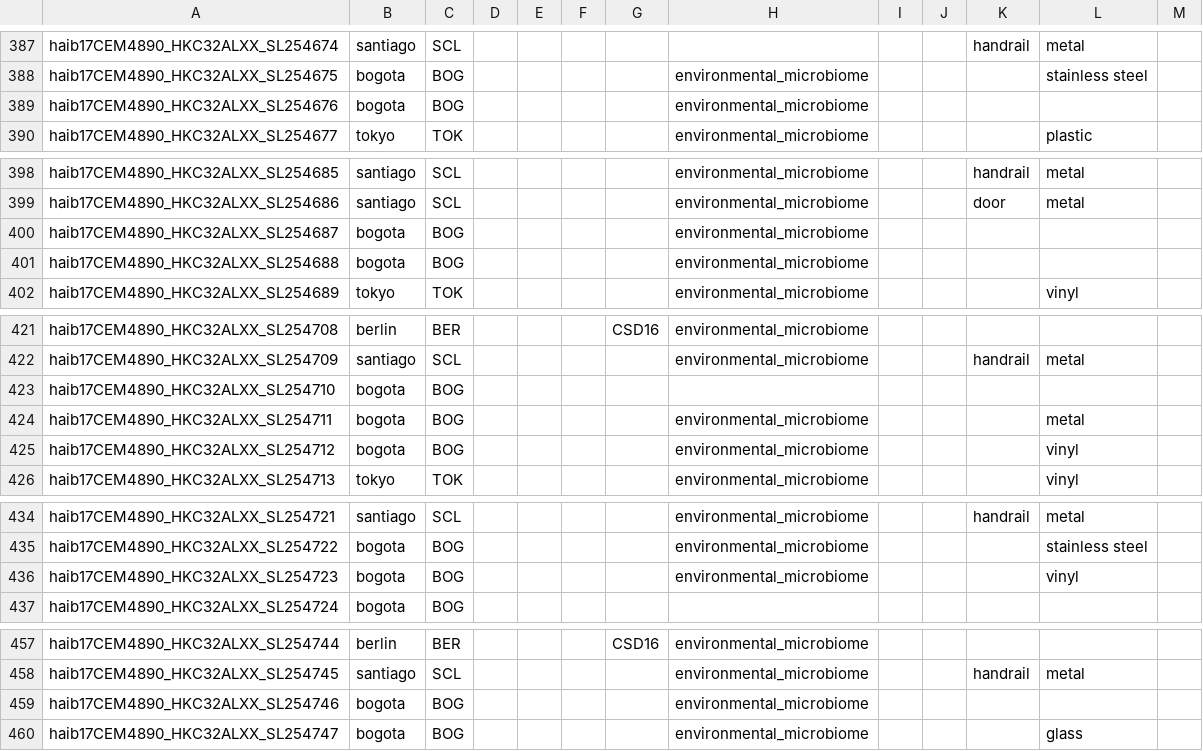
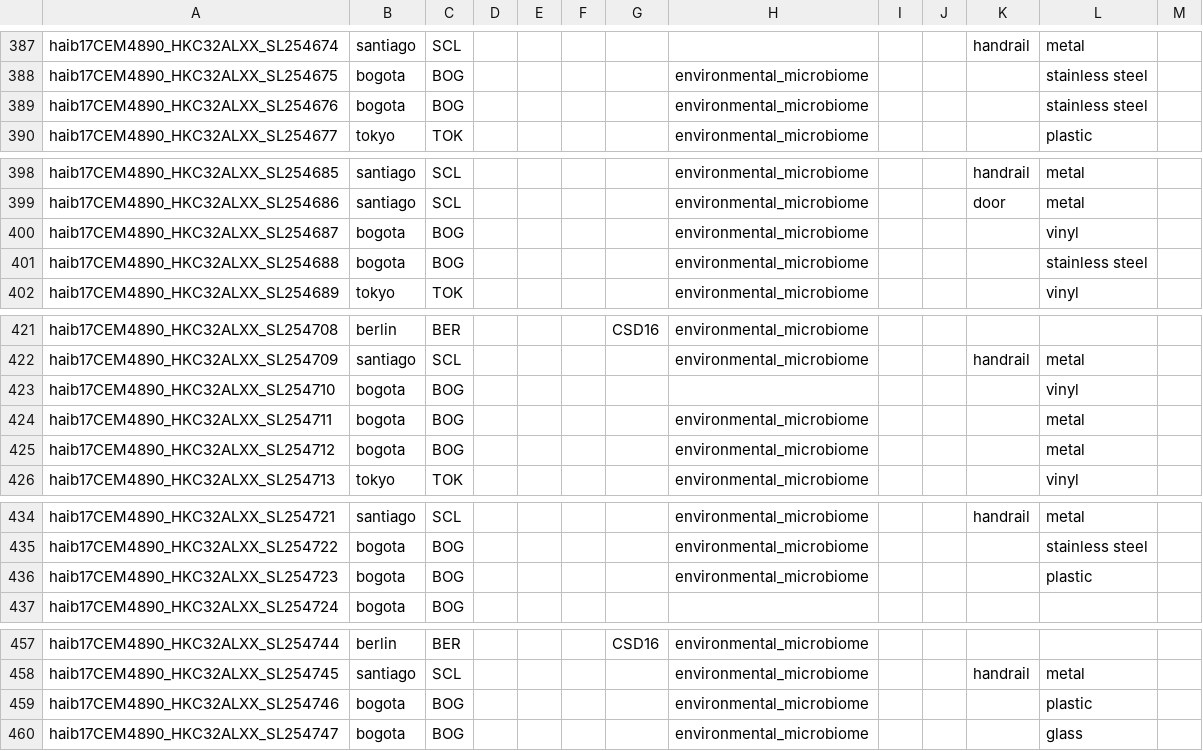
Before and after one commit to MetaSUB/MetaSUB-metadata, a CSV file: upload_metadata.csv, drawn as a sheet; only a part is shown, gaps mark what is left out.

```diff
--- a/upload_metadata.csv
+++ b/upload_metadata.csv
@@ -388,3 +388,3 @@ haib17CEM4890_HKC32ALXX_SL254674,santiago,SCL,,,,,,,,handrail,metal,
 haib17CEM4890_HKC32ALXX_SL254675,bogota,BOG,,,,,environmental_microbiome,,,,stainless steel,
-haib17CEM4890_HKC32ALXX_SL254676,bogota,BOG,,,,,environmental_microbiome,,,,,
+haib17CEM4890_HKC32ALXX_SL254676,bogota,BOG,,,,,environmental_microbiome,,,,stainless steel,
 haib17CEM4890_HKC32ALXX_SL254677,tokyo,TOK,,,,,environmental_microbiome,,,,plastic,
@@ -399,4 +399,4 @@ haib17CEM4890_HKC32ALXX_SL254685,santiago,SCL,,,,,environmental_microbiome,,,han
 haib17CEM4890_HKC32ALXX_SL254686,santiago,SCL,,,,,environmental_microbiome,,,door,metal,
-haib17CEM4890_HKC32ALXX_SL254687,bogota,BOG,,,,,environmental_microbiome,,,,,
-haib17CEM4890_HKC32ALXX_SL254688,bogota,BOG,,,,,environmental_microbiome,,,,,
+haib17CEM4890_HKC32ALXX_SL254687,bogota,BOG,,,,,environmental_microbiome,,,,vinyl,
+haib17CEM4890_HKC32ALXX_SL254688,bogota,BOG,,,,,environmental_microbiome,,,,stainless steel,
 haib17CEM4890_HKC32ALXX_SL254689,tokyo,TOK,,,,,environmental_microbiome,,,,vinyl,
@@ -422,5 +422,5 @@ haib17CEM4890_HKC32ALXX_SL254708,berlin,BER,,,,CSD16,environmental_microbiome,,,
 haib17CEM4890_HKC32ALXX_SL254709,santiago,SCL,,,,,environmental_microbiome,,,handrail,metal,
-haib17CEM4890_HKC32ALXX_SL254710,bogota,BOG,,,,,,,,,,
+haib17CEM4890_HKC32ALXX_SL254710,bogota,BOG,,,,,,,,,vinyl,
 haib17CEM4890_HKC32ALXX_SL254711,bogota,BOG,,,,,environmental_microbiome,,,,metal,
-haib17CEM4890_HKC32ALXX_SL254712,bogota,BOG,,,,,environmental_microbiome,,,,vinyl,
+haib17CEM4890_HKC32ALXX_SL254712,bogota,BOG,,,,,environmental_microbiome,,,,metal,
 haib17CEM4890_HKC32ALXX_SL254713,tokyo,TOK,,,,,environmental_microbiome,,,,vinyl,
@@ -435,3 +435,3 @@ haib17CEM4890_HKC32ALXX_SL254721,santiago,SCL,,,,,environmental_microbiome,,,han
 haib17CEM4890_HKC32ALXX_SL254722,bogota,BOG,,,,,environmental_microbiome,,,,stainless steel,
-haib17CEM4890_HKC32ALXX_SL254723,bogota,BOG,,,,,environmental_microbiome,,,,vinyl,
+haib17CEM4890_HKC32ALXX_SL254723,bogota,BOG,,,,,environmental_microbiome,,,,plastic,
 haib17CEM4890_HKC32ALXX_SL254724,bogota,BOG,,,,,,,,,,
@@ -458,3 +458,3 @@ haib17CEM4890_HKC32ALXX_SL254744,berlin,BER,,,,CSD16,environmental_microbiome,,,
 haib17CEM4890_HKC32ALXX_SL254745,santiago,SCL,,,,,environmental_microbiome,,,handrail,metal,
-haib17CEM4890_HKC32ALXX_SL254746,bogota,BOG,,,,,environmental_microbiome,,,,,
+haib17CEM4890_HKC32ALXX_SL254746,bogota,BOG,,,,,environmental_microbiome,,,,plastic,
 haib17CEM4890_HKC32ALXX_SL254747,bogota,BOG,,,,,environmental_microbiome,,,,glass,
```
Also changed, not shown: complete_metadata.csv, 9 other files.
